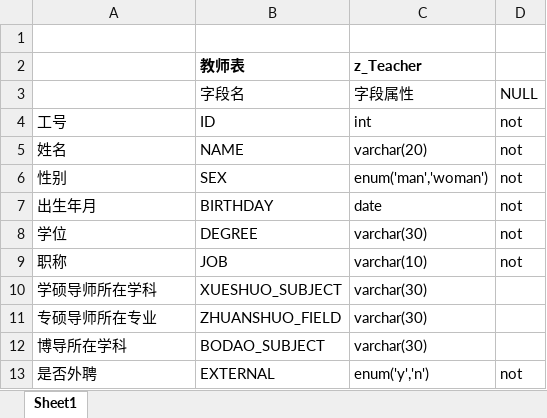
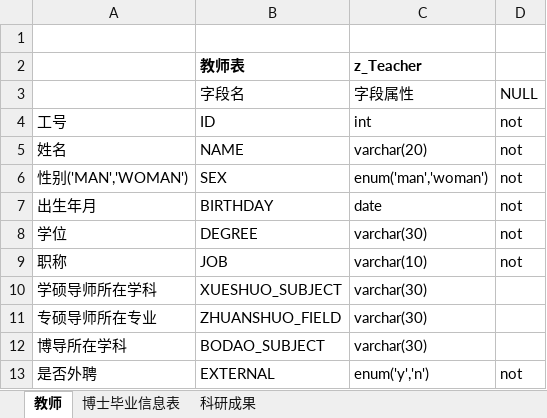
Before and after one commit to zhangbin28/UPC_StuManage, an Excel workbook: document/mysql.xlsx, sheet 教师, drawn as a sheet; values as stored, in another font and other column widths than the file's, no borders; the diff names each change by its address in the sheet, - before the commit and + after, or states it on an @@ line.

```diff
--- a/document/mysql.xlsx (sheet 教师)
+++ b/document/mysql.xlsx (sheet 教师)
-sheet tab: Sheet1
+sheet tab: 教师
+sheet tab: 博士毕业信息表
+sheet tab: 科研成果
-A6: 性别
+A6: 性别('MAN','WOMAN')
```
Also changed, not shown: 46 other files.
